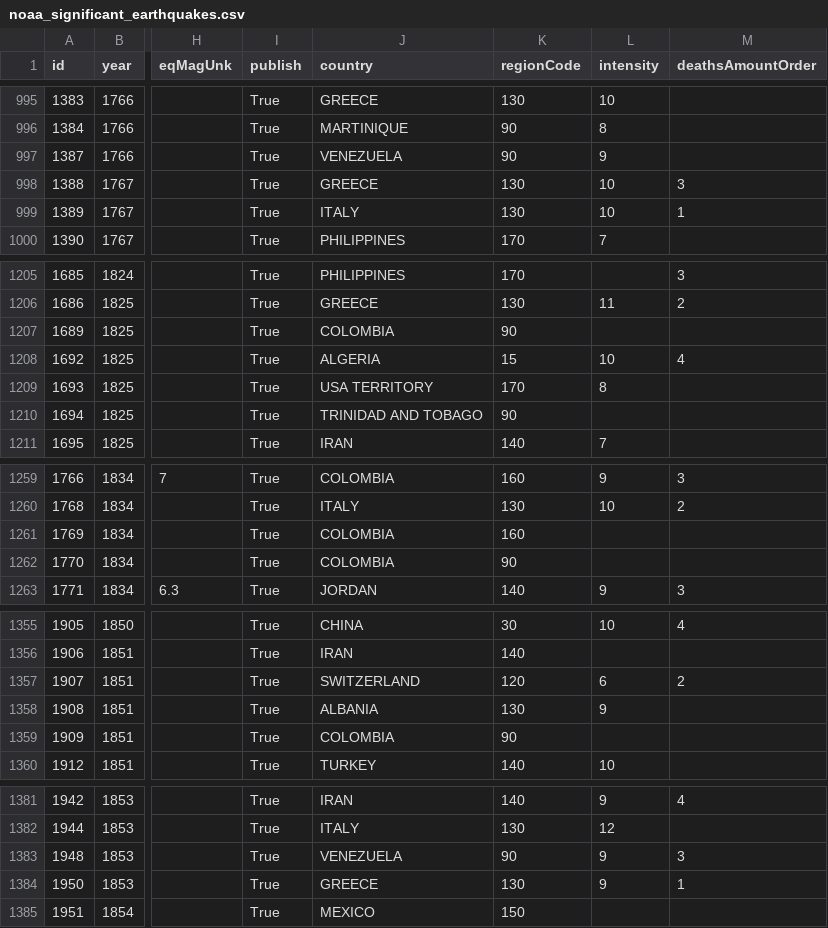
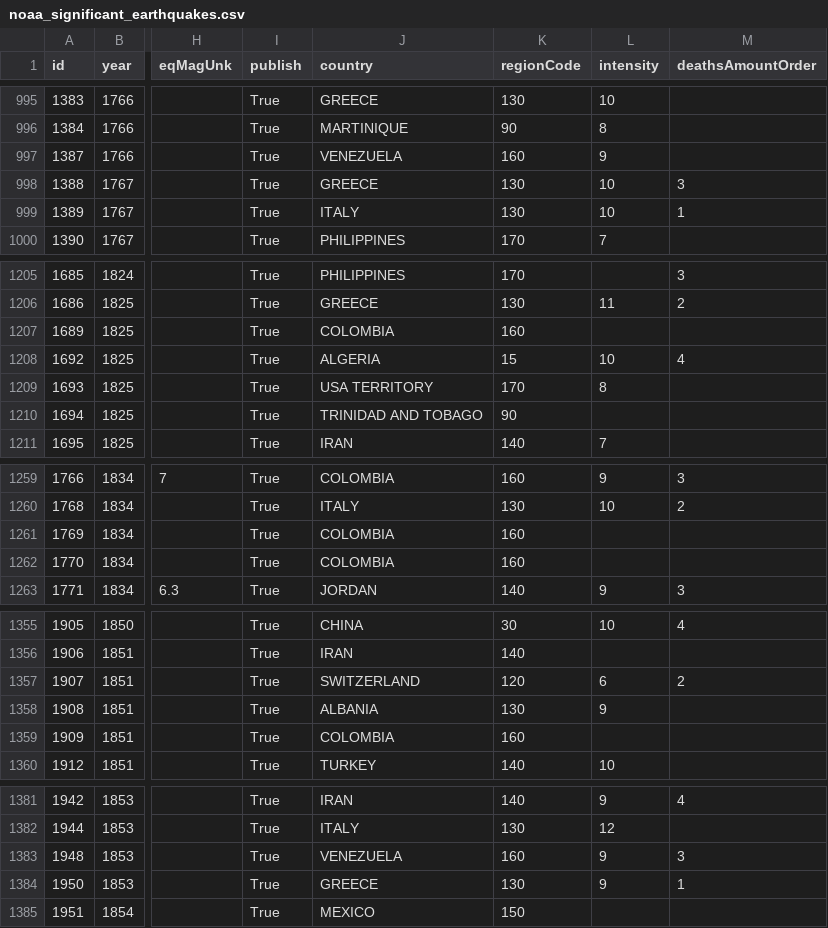
Before and after one commit to Biblejustin/correlations, a CSV file: data/noaa_significant_earthquakes.csv, drawn as a sheet; only a part is shown, gaps mark what is left out; the diff covers the shown part only; the diff names each change by its address in the sheet, - before the commit and + after, or states it on an @@ line.

```diff
--- a/data/noaa_significant_earthquakes.csv
+++ b/data/noaa_significant_earthquakes.csv
-K997 (regionCode): 90
+K997 (regionCode): 160
-K1207 (regionCode): 90
+K1207 (regionCode): 160
-K1262 (regionCode): 90
+K1262 (regionCode): 160
-K1359 (regionCode): 90
+K1359 (regionCode): 160
-K1383 (regionCode): 90
+K1383 (regionCode): 160
```
Also changed, not shown: 2 added rows and 30 edited cells elsewhere in this file, data/noaa_volcanic_events.csv.
